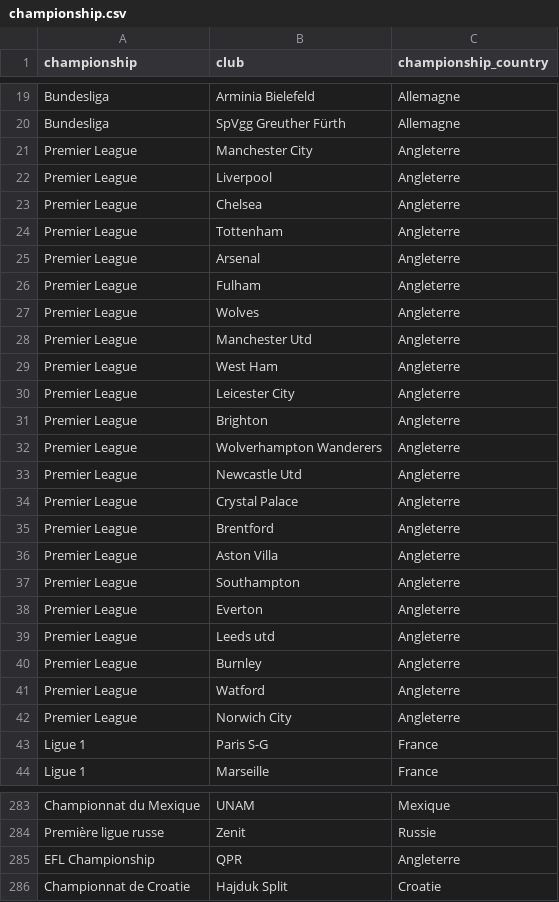
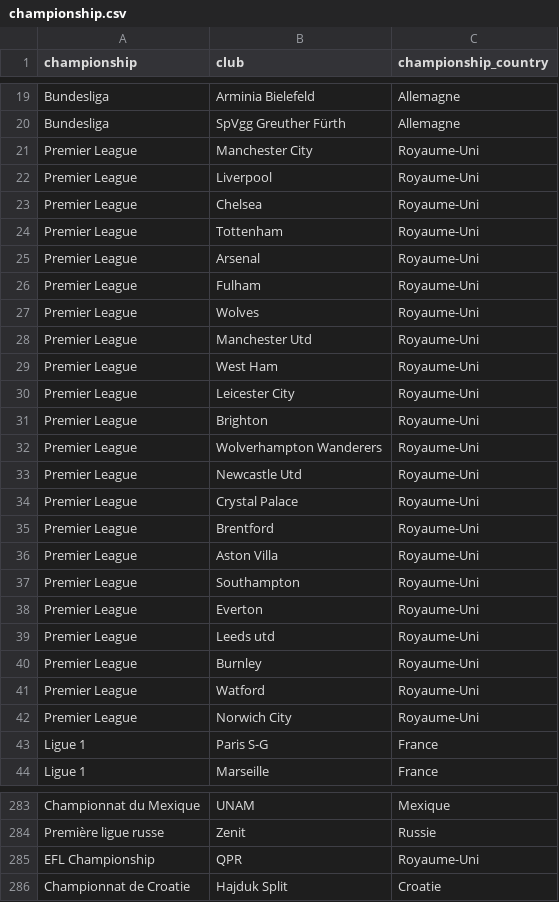
Before and after one commit to Corentints/best-football-championship, a CSV file: datasets/2022/final/championship.csv, drawn as a sheet; only a part is shown, gaps mark what is left out.

Commit message:
fix: royaume uni

```diff
--- a/datasets/2022/final/championship.csv
+++ b/datasets/2022/final/championship.csv
@@ -20,24 +20,24 @@ Bundesliga;Arminia Bielefeld;Allemagne
 Bundesliga;SpVgg Greuther Fürth;Allemagne
-Premier League;Manchester City;Angleterre
-Premier League;Liverpool;Angleterre
-Premier League;Chelsea;Angleterre
-Premier League;Tottenham;Angleterre
-Premier League;Arsenal;Angleterre
-Premier League;Fulham;Angleterre
-Premier League;Wolves;Angleterre
-Premier League;Manchester Utd;Angleterre
-Premier League;West Ham;Angleterre
-Premier League;Leicester City;Angleterre
-Premier League;Brighton;Angleterre
-Premier League;Wolverhampton Wanderers;Angleterre
-Premier League;Newcastle Utd;Angleterre
-Premier League;Crystal Palace;Angleterre
-Premier League;Brentford;Angleterre
-Premier League;Aston Villa;Angleterre
-Premier League;Southampton;Angleterre
-Premier League;Everton;Angleterre
-Premier League;Leeds utd;Angleterre
-Premier League;Burnley;Angleterre
-Premier League;Watford;Angleterre
-Premier League;Norwich City;Angleterre
+Premier League;Manchester City;Royaume-Uni
+Premier League;Liverpool;Royaume-Uni
+Premier League;Chelsea;Royaume-Uni
+Premier League;Tottenham;Royaume-Uni
+Premier League;Arsenal;Royaume-Uni
+Premier League;Fulham;Royaume-Uni
+Premier League;Wolves;Royaume-Uni
+Premier League;Manchester Utd;Royaume-Uni
+Premier League;West Ham;Royaume-Uni
+Premier League;Leicester City;Royaume-Uni
+Premier League;Brighton;Royaume-Uni
+Premier League;Wolverhampton Wanderers;Royaume-Uni
+Premier League;Newcastle Utd;Royaume-Uni
+Premier League;Crystal Palace;Royaume-Uni
+Premier League;Brentford;Royaume-Uni
+Premier League;Aston Villa;Royaume-Uni
+Premier League;Southampton;Royaume-Uni
+Premier League;Everton;Royaume-Uni
+Premier League;Leeds utd;Royaume-Uni
+Premier League;Burnley;Royaume-Uni
+Premier League;Watford;Royaume-Uni
+Premier League;Norwich City;Royaume-Uni
 Ligue 1;Paris S-G;France
@@ -284,3 +284,3 @@ Championnat du Mexique;UNAM;Mexique
 Première ligue russe;Zenit;Russie
-EFL Championship;QPR;Angleterre
+EFL Championship;QPR;Royaume-Uni
 Championnat de Croatie;Hajduk Split;Croatie
```
Also changed, not shown: datasets/2022/final/filtered_player_championship.csv, datasets/2022/raw/player_stats.csv, 2 other files.
